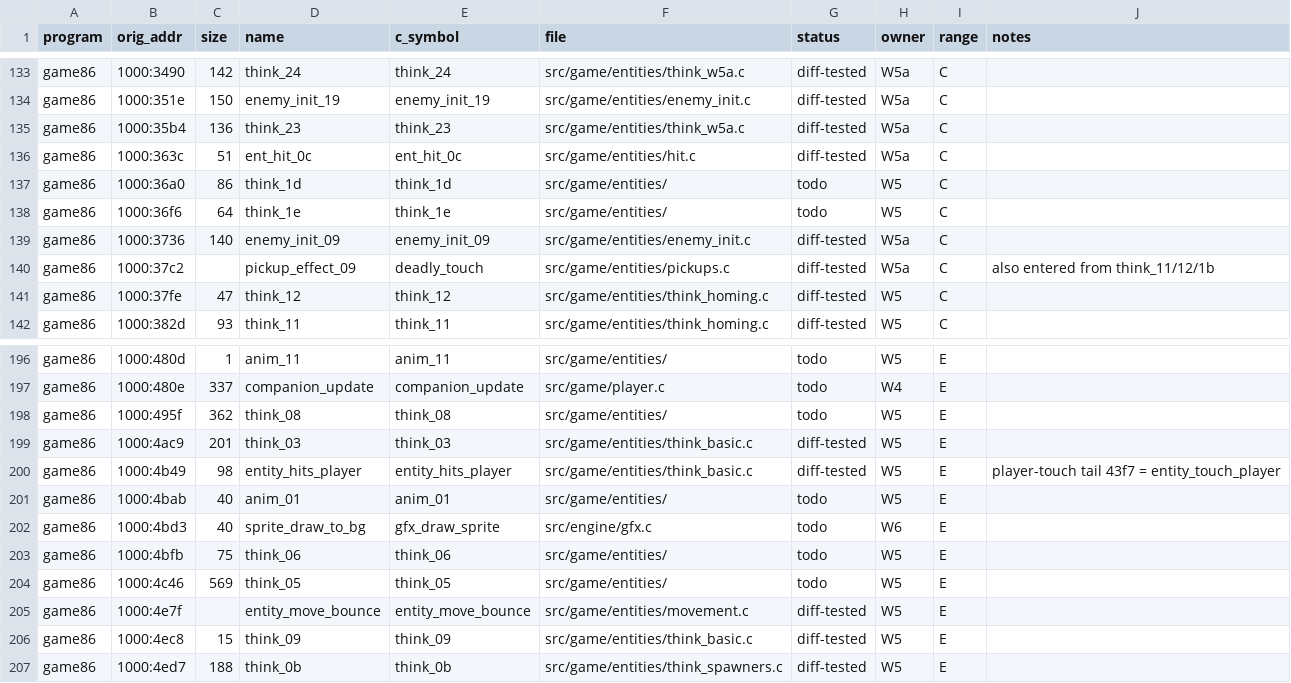
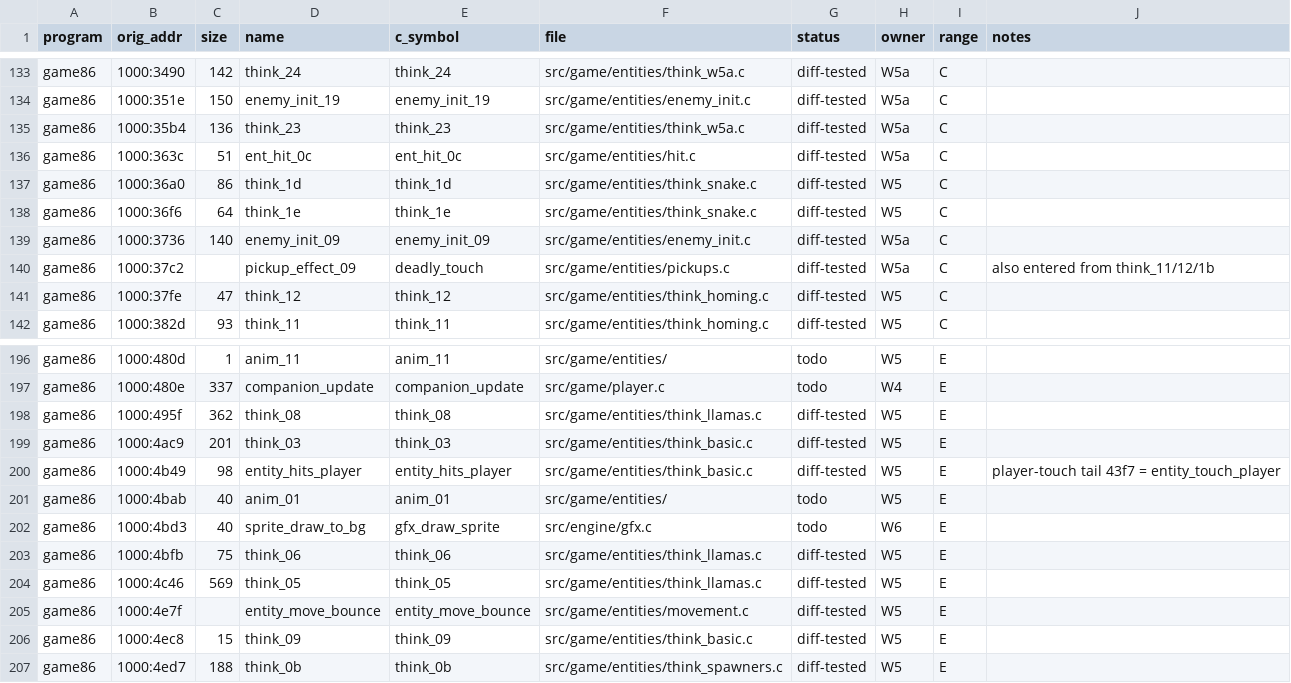
Before and after one commit to JorgeNachtigall/llamatron-2112-decompilation, a CSV file: docs/funcmap.csv, drawn as a sheet; only a part is shown, gaps mark what is left out.

Commit message:
funcmap: W5b think_05/06/08/1d/1e diff-tested

```diff
--- a/docs/funcmap.csv
+++ b/docs/funcmap.csv
@@ -136,4 +136,4 @@ game86,1000:35b4,136,think_23,think_23,src/game/entities/think_w5a.c,diff-tested
 game86,1000:363c,51,ent_hit_0c,ent_hit_0c,src/game/entities/hit.c,diff-tested,W5a,C,
-game86,1000:36a0,86,think_1d,think_1d,src/game/entities/,todo,W5,C,
-game86,1000:36f6,64,think_1e,think_1e,src/game/entities/,todo,W5,C,
+game86,1000:36a0,86,think_1d,think_1d,src/game/entities/think_snake.c,diff-tested,W5,C,
+game86,1000:36f6,64,think_1e,think_1e,src/game/entities/think_snake.c,diff-tested,W5,C,
 game86,1000:3736,140,enemy_init_09,enemy_init_09,src/game/entities/enemy_init.c,diff-tested,W5a,C,
@@ -197,3 +197,3 @@ game86,1000:480d,1,anim_11,anim_11,src/game/entities/,todo,W5,E,
 game86,1000:480e,337,companion_update,companion_update,src/game/player.c,todo,W4,E,
-game86,1000:495f,362,think_08,think_08,src/game/entities/,todo,W5,E,
+game86,1000:495f,362,think_08,think_08,src/game/entities/think_llamas.c,diff-tested,W5,E,
 game86,1000:4ac9,201,think_03,think_03,src/game/entities/think_basic.c,diff-tested,W5,E,
@@ -202,4 +202,4 @@ game86,1000:4bab,40,anim_01,anim_01,src/game/entities/,todo,W5,E,
 game86,1000:4bd3,40,sprite_draw_to_bg,gfx_draw_sprite,src/engine/gfx.c,todo,W6,E,
-game86,1000:4bfb,75,think_06,think_06,src/game/entities/,todo,W5,E,
-game86,1000:4c46,569,think_05,think_05,src/game/entities/,todo,W5,E,
+game86,1000:4bfb,75,think_06,think_06,src/game/entities/think_llamas.c,diff-tested,W5,E,
+game86,1000:4c46,569,think_05,think_05,src/game/entities/think_llamas.c,diff-tested,W5,E,
 game86,1000:4e7f,,entity_move_bounce,entity_move_bounce,src/game/entities/movement.c,diff-tested,W5,E,
```
